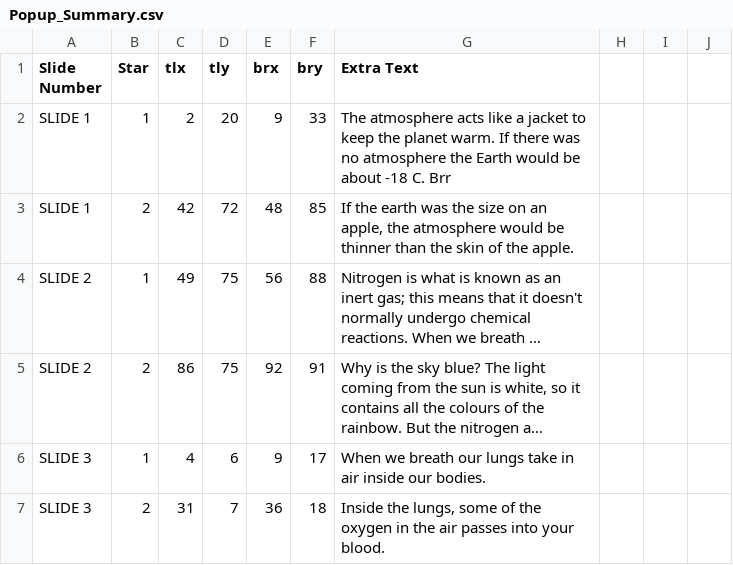
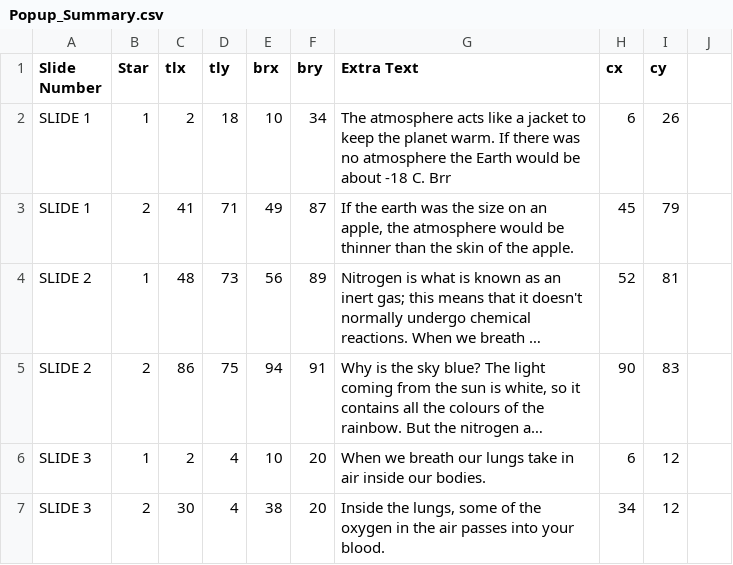
Before and after one commit to wapringle/airpollution, a CSV file: config/Popup_Summary.csv, drawn as a sheet; only a part is shown; long unchanged cells end in …; the diff covers the shown part only; the diff names each change by its address in the sheet, - before the commit and + after, or states it on an @@ line.

Commit message:
Reposition star landing areas

```diff
--- a/config/Popup_Summary.csv
+++ b/config/Popup_Summary.csv
-H1: (empty)
+H1: cx
-I1: (empty)
+I1: cy
-D2 (tly): 20
+D2 (tly): 18
-E2 (brx): 9
+E2 (brx): 10
-F2 (bry): 33
+F2 (bry): 34
-H2 (cx): (empty)
+H2 (cx): 6
-I2 (cy): (empty)
+I2 (cy): 26
-C3 (tlx): 42
+C3 (tlx): 41
-D3 (tly): 72
+D3 (tly): 71
-E3 (brx): 48
+E3 (brx): 49
-F3 (bry): 85
+F3 (bry): 87
-H3 (cx): (empty)
+H3 (cx): 45
-I3 (cy): (empty)
+I3 (cy): 79
-C4 (tlx): 49
+C4 (tlx): 48
-D4 (tly): 75
+D4 (tly): 73
-F4 (bry): 88
+F4 (bry): 89
-H4 (cx): (empty)
+H4 (cx): 52
-I4 (cy): (empty)
+I4 (cy): 81
-E5 (brx): 92
+E5 (brx): 94
-H5 (cx): (empty)
+H5 (cx): 90
-I5 (cy): (empty)
+I5 (cy): 83
-C6 (tlx): 4
+C6 (tlx): 2
-D6 (tly): 6
+D6 (tly): 4
-E6 (brx): 9
+E6 (brx): 10
-F6 (bry): 17
+F6 (bry): 20
-H6 (cx): (empty)
+H6 (cx): 6
-I6:I7 (cy): (empty)
+I6:I7 (cy): 12
-C7 (tlx): 31
+C7 (tlx): 30
-D7 (tly): 7
+D7 (tly): 4
-E7 (brx): 36
+E7 (brx): 38
-F7 (bry): 18
+F7 (bry): 20
-H7 (cx): (empty)
+H7 (cx): 34
```
Also changed, not shown: 4 added rows, 4 removed rows and 80 edited cells elsewhere in this file, 3 other files.
